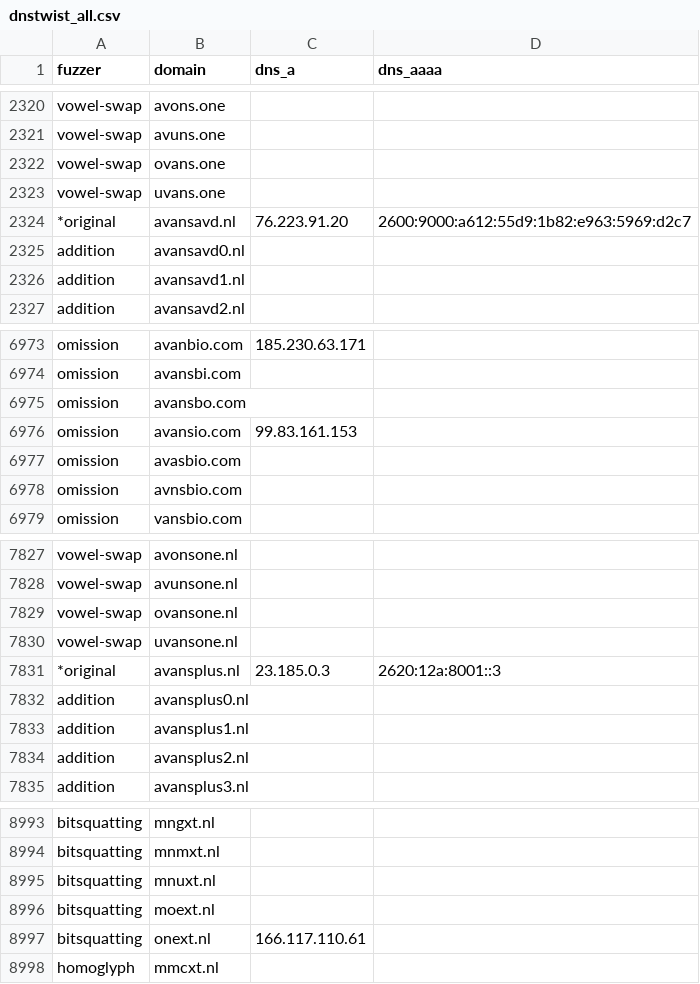
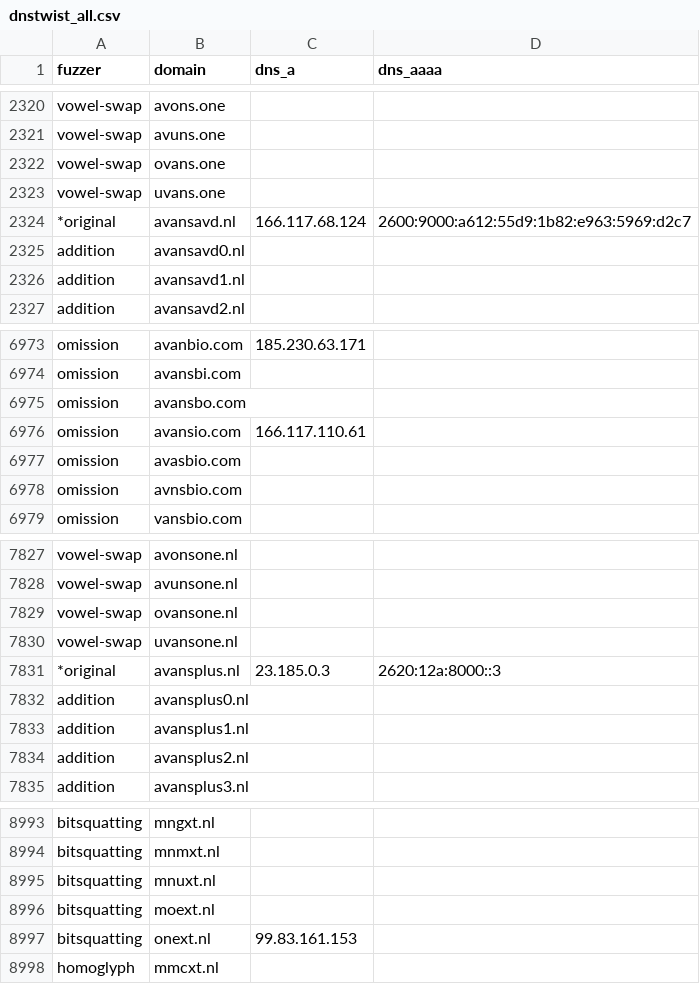
Before and after one commit to kqlen/Lists, a CSV file: DNSTWIST/data/dnstwist_all.csv, drawn as a sheet; only a part is shown, gaps mark what is left out; the diff covers the shown part only.

```diff
--- a/DNSTWIST/data/dnstwist_all.csv
+++ b/DNSTWIST/data/dnstwist_all.csv
@@ -2323,3 +2323,3 @@ vowel-swap,ovans.one,,
 vowel-swap,uvans.one,,
-*original,avansavd.nl,76.223.91.20,2600:9000:a612:55d9:1b82:e963:5969:d2c7
+*original,avansavd.nl,166.117.68.124,2600:9000:a612:55d9:1b82:e963:5969:d2c7
 addition,avansavd0.nl,,
@@ -6975,3 +6975,3 @@ omission,avansbi.com,,
 omission,avansbo.com,,
-omission,avansio.com,99.83.161.153,
+omission,avansio.com,166.117.110.61,
 omission,avasbio.com,,
@@ -7830,3 +7830,3 @@ vowel-swap,ovansone.nl,,
 vowel-swap,uvansone.nl,,
-*original,avansplus.nl,23.185.0.3,2620:12a:8001::3
+*original,avansplus.nl,23.185.0.3,2620:12a:8000::3
 addition,avansplus0.nl,,
@@ -8996,3 +8996,3 @@ bitsquatting,mnuxt.nl,,
 bitsquatting,moext.nl,,
-bitsquatting,onext.nl,166.117.110.61,
+bitsquatting,onext.nl,99.83.161.153,
 homoglyph,mmcxt.nl,,
```
Also changed, not shown: 6 moved rows and 11 edited cells elsewhere in this file.
